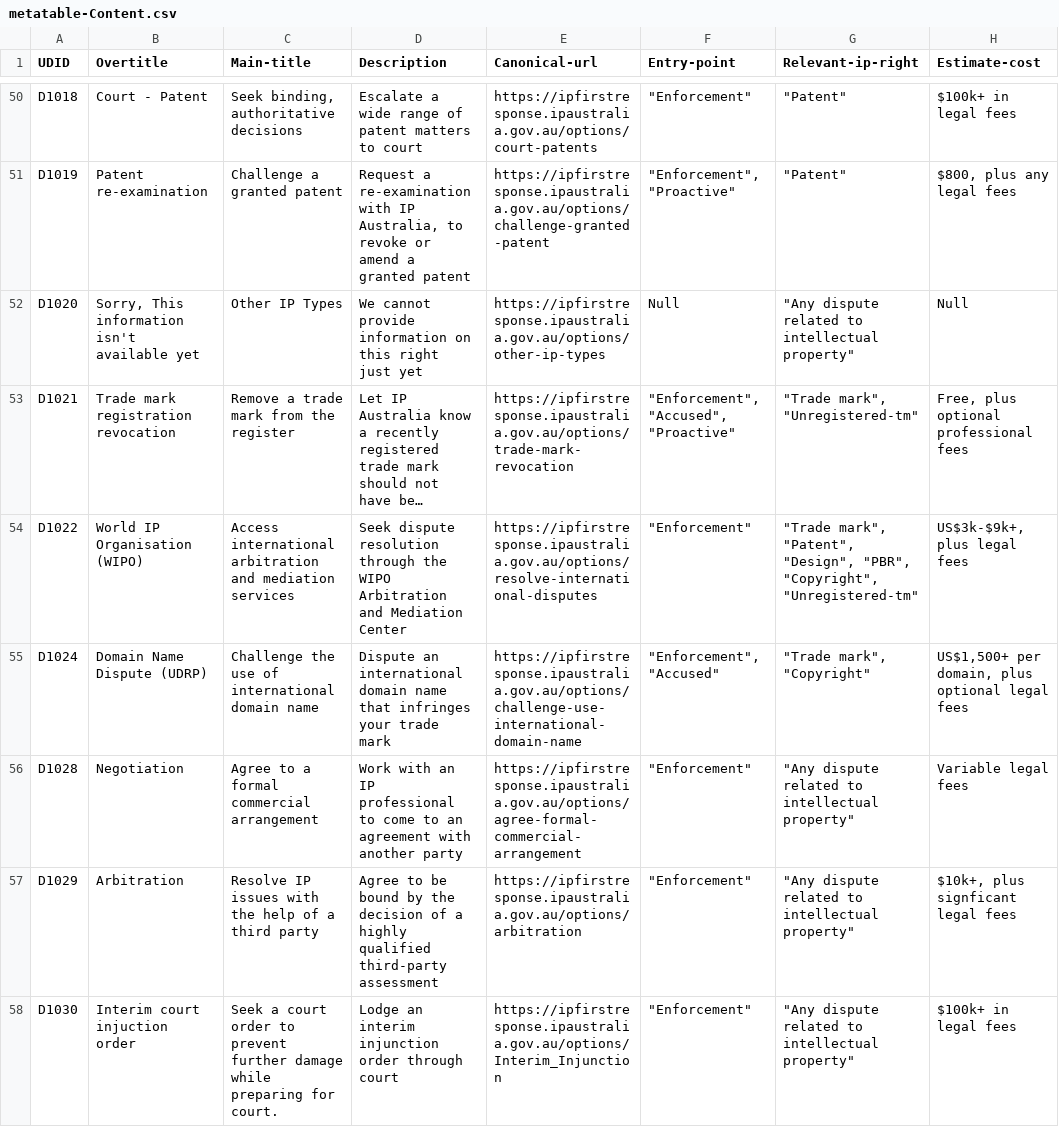
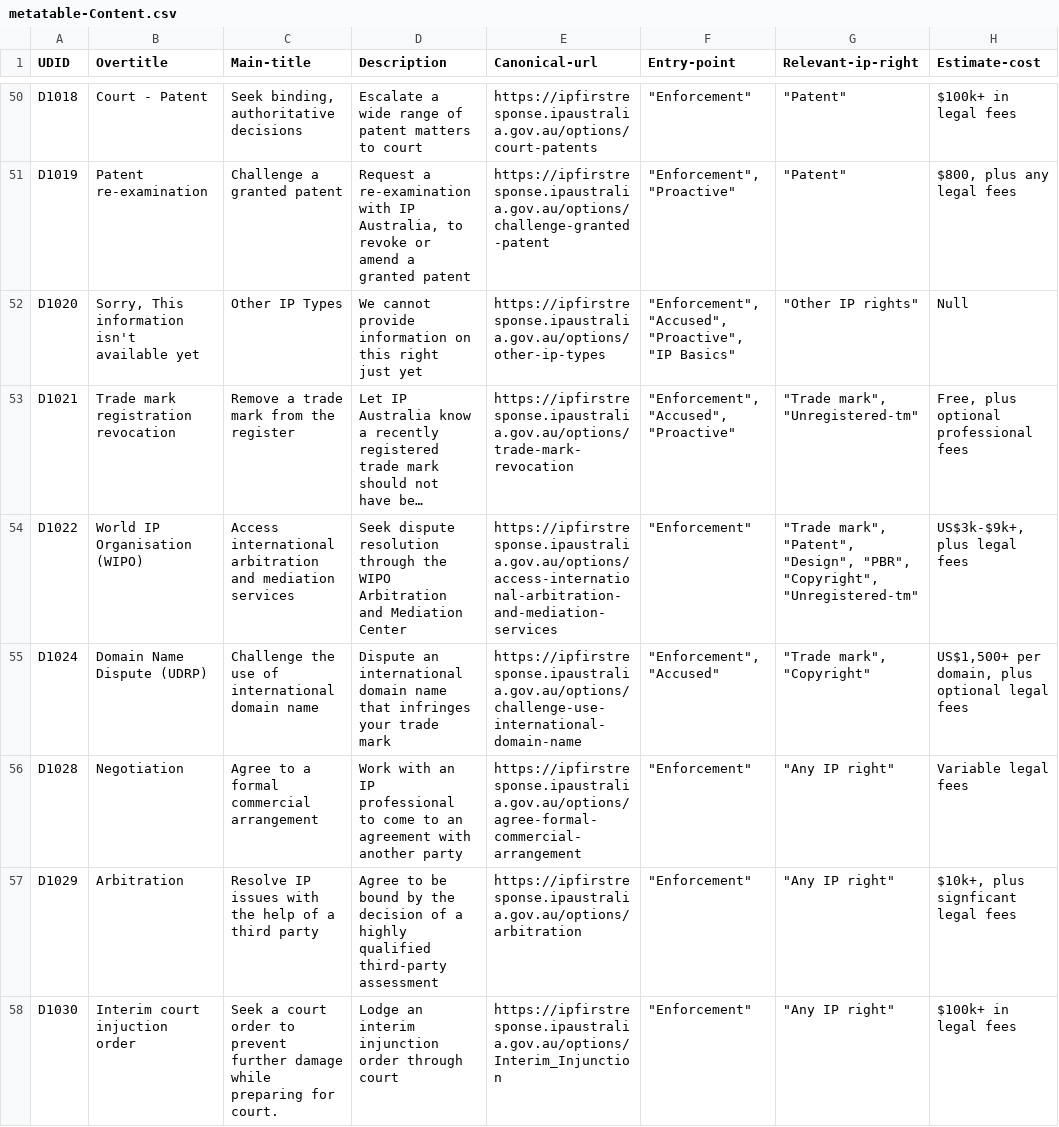
Before and after one commit to Thomas-Amann-IPAustralia/DeterministicSchemaConversion, a CSV file: metatable-Content.csv, drawn as a sheet; only a part is shown, gaps mark what is left out; long unchanged cells end in …; the diff covers the shown part only; the diff names each change by its address in the sheet, - before the commit and + after, or states it on an @@ line.

Commit message:
Update metatable-Content.csv
updated to reflect "260218_metatable-Content.csv"

```diff
--- a/metatable-Content.csv
+++ b/metatable-Content.csv
-F52 (Entry-point): Null
+F52 (Entry-point): "Enforcement", "Accused", "Proactive", "IP Basics"
-G52 (Relevant-ip-right): "Any dispute related to intellectual property"
+G52 (Relevant-ip-right): "Other IP rights"
-E54 (Canonical-url): https://ipfirstresponse.ipaustralia.gov.au/options/resolve-international-disputes
+E54 (Canonical-url): https://ipfirstresponse.ipaustralia.gov.au/options/access-international-arbitration-and-mediation-services
-G56:G58 (Relevant-ip-right): "Any dispute related to intellectual property"
+G56:G58 (Relevant-ip-right): "Any IP right"
```
Also changed, not shown: 101 edited cells elsewhere in this file.
